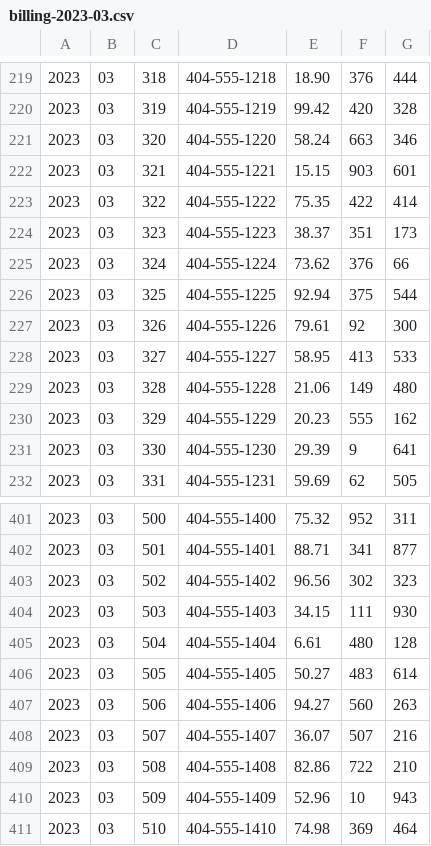
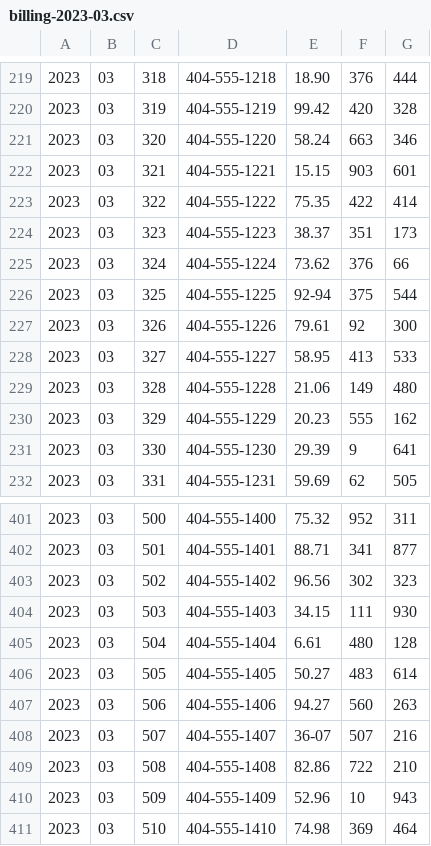
Before and after one commit to kimhyeongbeom/billing-job, a CSV file: billing-job/input/billing-2023-03.csv, drawn as a sheet; only a part is shown, gaps mark what is left out.

```diff
--- a/billing-job/input/billing-2023-03.csv
+++ b/billing-job/input/billing-2023-03.csv
@@ -225,3 +225,3 @@
 2023,03,324,404-555-1224,73.62,376,66
-2023,03,325,404-555-1225,92.94,375,544
+2023,03,325,404-555-1225,92-94,375,544
 2023,03,326,404-555-1226,79.61,92,300
@@ -407,3 +407,3 @@
 2023,03,506,404-555-1406,94.27,560,263
-2023,03,507,404-555-1407,36.07,507,216
+2023,03,507,404-555-1407,36-07,507,216
 2023,03,508,404-555-1408,82.86,722,210
```
Also changed, not shown: billing-job/staging/billing-report-2023-03.csv, 3 other files.
